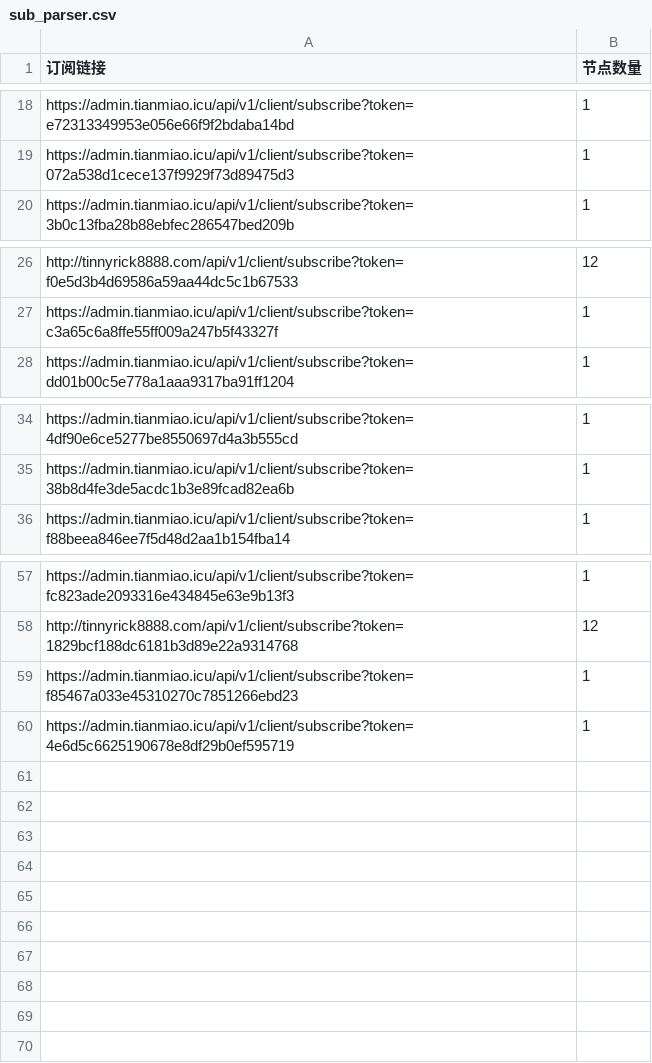
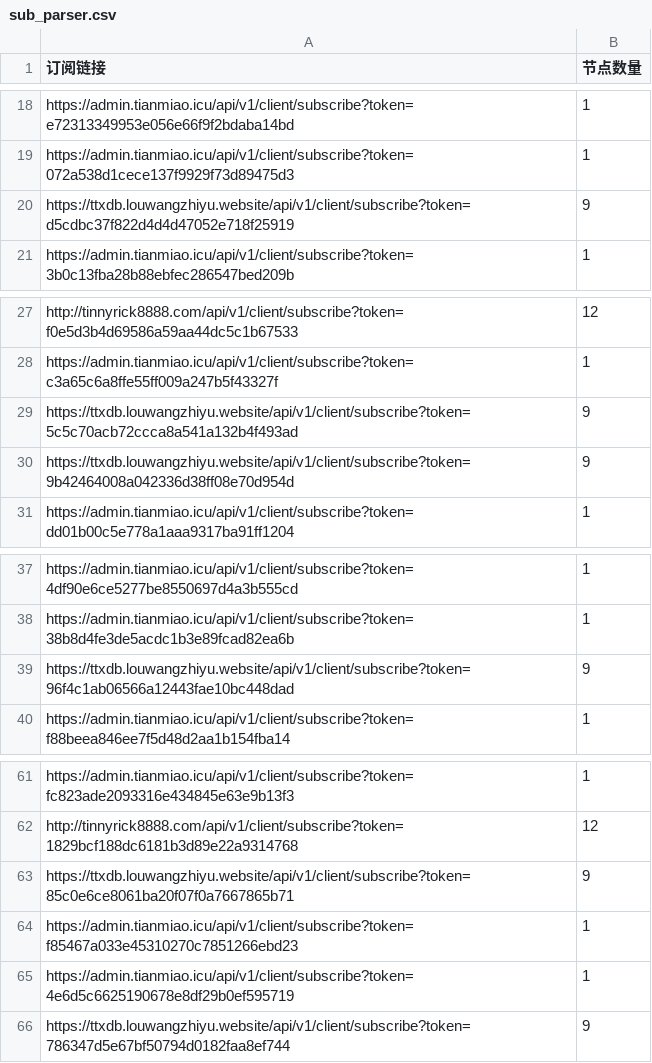
Before and after one commit to ipenwrt/Sub-Parser, a CSV file: sub_parser.csv, drawn as a sheet; only a part is shown, gaps mark what is left out; the diff names each change by its address in the sheet, - before the commit and + after, or states it on an @@ line.

```diff
--- a/sub_parser.csv
+++ b/sub_parser.csv
+row 20: https://ttxdb.louwangzhiyu.website/api/v1/client/subscribe?token=d5cdbc37f822d4d4d47052e718f25919 | 9
+row 29: https://ttxdb.louwangzhiyu.website/api/v1/client/subscribe?token=5c5c70acb72ccca8a541a132b4f493ad | 9
+row 30: https://ttxdb.louwangzhiyu.website/api/v1/client/subscribe?token=9b42464008a042336d38ff08e70d954d | 9
+row 39: https://ttxdb.louwangzhiyu.website/api/v1/client/subscribe?token=96f4c1ab06566a12443fae10bc448dad | 9
+row 63: https://ttxdb.louwangzhiyu.website/api/v1/client/subscribe?token=85c0e6ce8061ba20f07f0a7667865b71 | 9
+row 66: https://ttxdb.louwangzhiyu.website/api/v1/client/subscribe?token=786347d5e67bf50794d0182faa8ef744 | 9
```
Also changed, not shown: 3 other files.
